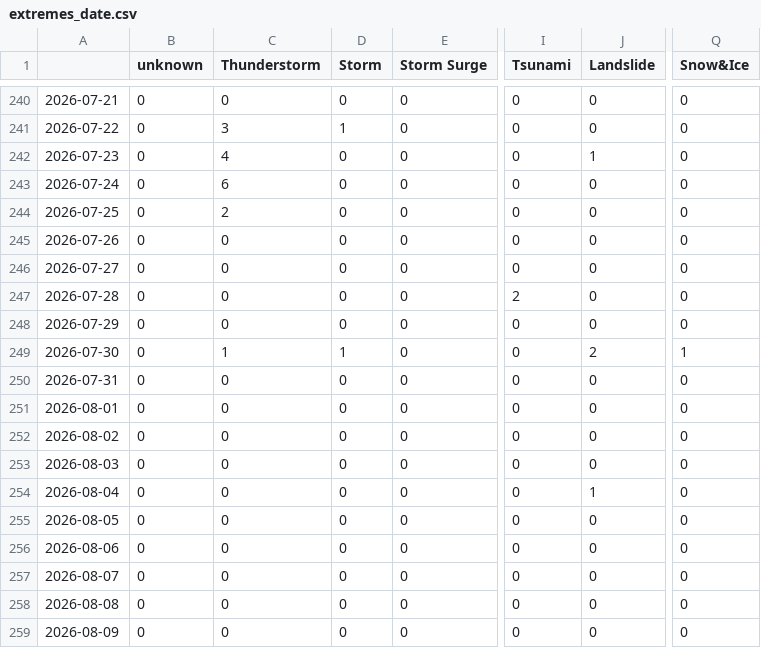
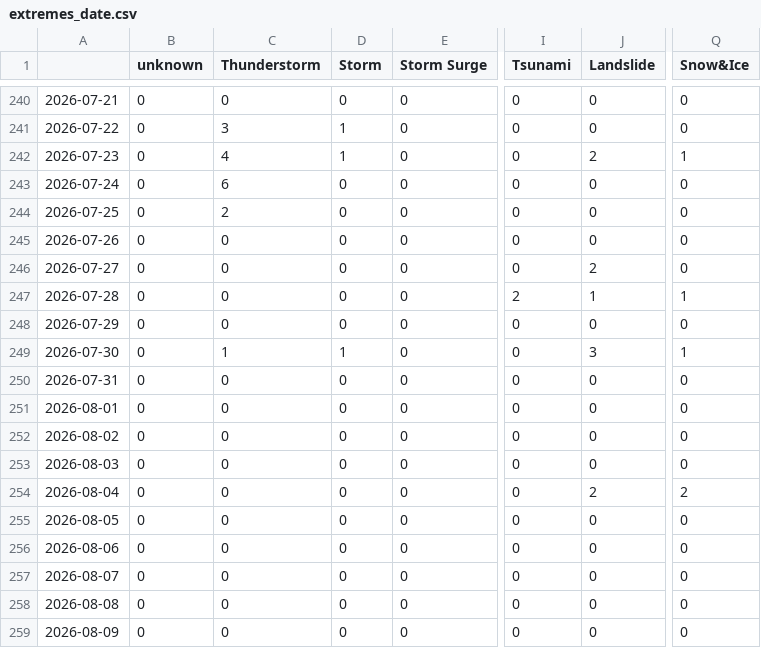
Before and after one commit to newsWhisperer/greekExtremes, a CSV file: csv/extremes_date.csv, drawn as a sheet; only a part is shown, gaps mark what is left out; the diff names each change by its address in the sheet, - before the commit and + after, or states it on an @@ line.

```diff
--- a/csv/extremes_date.csv
+++ b/csv/extremes_date.csv
-D242 (Storm): 0
+D242 (Storm): 1
-J242 (Landslide): 1
+J242 (Landslide): 2
-Q242 (Snow&Ice): 0
+Q242 (Snow&Ice): 1
-J246 (Landslide): 0
+J246 (Landslide): 2
-J247 (Landslide): 0
+J247 (Landslide): 1
-Q247 (Snow&Ice): 0
+Q247 (Snow&Ice): 1
-J249 (Landslide): 2
+J249 (Landslide): 3
-J254 (Landslide): 1
+J254 (Landslide): 2
-Q254 (Snow&Ice): 0
+Q254 (Snow&Ice): 2
```
Also changed, not shown: csv/feeds_date.csv, 6 other files.
